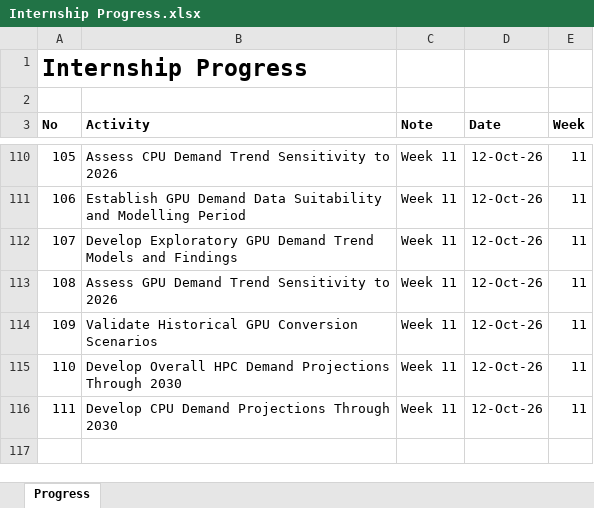
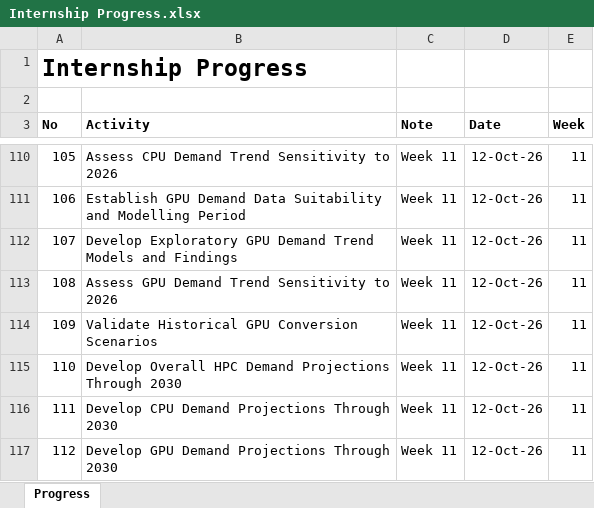
Before and after one commit to yusufkurniar/aas-supercomputing-demand-forecasting, an Excel workbook: assets/progress/Internship Progress.xlsx, sheet Progress, drawn as a sheet; only a part is shown, gaps mark what is left out; values as stored, in another font and other column widths than the file's, no borders; the diff names each change by its address in the sheet, - before the commit and + after, or states it on an @@ line.

Commit message:
Develop GPU Demand Projections Through 2030
- Generate exploratory GPU demand projections for 2027–2030 using linear and log-linear models.
- Compare full-period models with specifications excluding the 2026 observation.
- Estimate 2030 GPU demand ranging from 2.252 to 3.681 million GPU-hours across candidate models.
- Document the substantial influence of 2026 on projected GPU demand.
- Highlight limitations arising from the short historical sample, mixed data provenance, and conversion assumptions.
- Distinguish exploratory model trajectories from validated forecasts and formal uncertainty intervals.

```diff
--- a/assets/progress/Internship Progress.xlsx (sheet Progress)
+++ b/assets/progress/Internship Progress.xlsx (sheet Progress)
+row 117: 112 | Develop GPU Demand Projections Through 2030 | Week 11 | 12-Oct-26 | 11
```
Also changed, not shown: assets/data/data clean/integrated_hpc_source_data.xlsx, assets/data/data clean/reconciled_demand_allocation_summary.xlsx, 5 other files.
